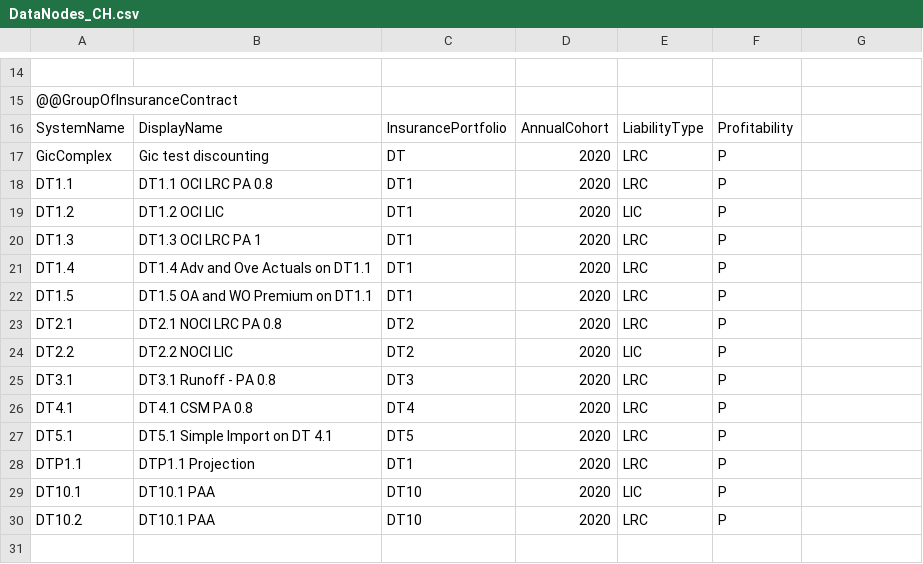
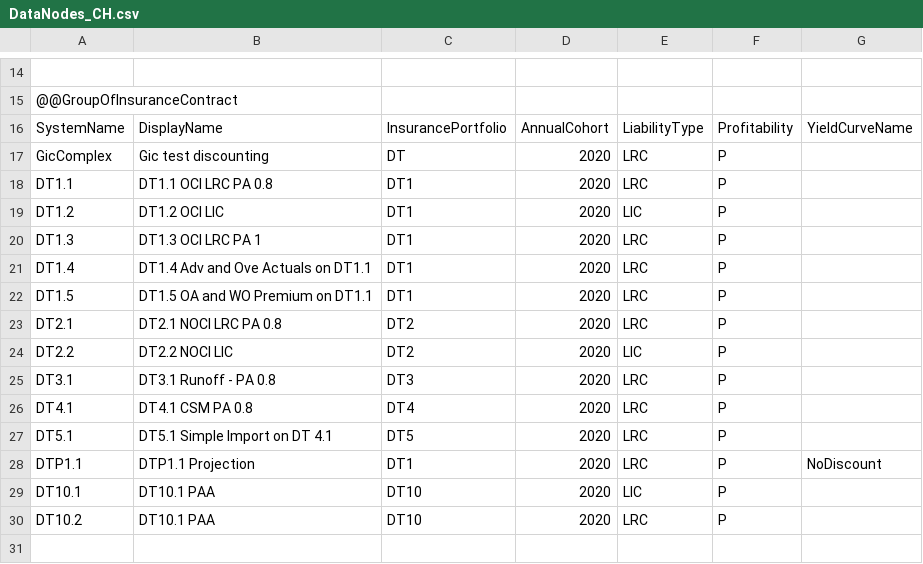
Before and after one commit to Systemorph/IFRS17CalculationEngine, a CSV file: ifrs17-template/Files/DataNodes/DataNodes_CH.csv, drawn as a sheet; only a part is shown, gaps mark what is left out; the diff names each change by its address in the sheet, - before the commit and + after, or states it on an @@ line.

```diff
--- a/ifrs17-template/Files/DataNodes/DataNodes_CH.csv
+++ b/ifrs17-template/Files/DataNodes/DataNodes_CH.csv
-G16: (empty)
+G16: YieldCurveName
-G28: (empty)
+G28: NoDiscount
```
Also changed, not shown: 3 other files.
